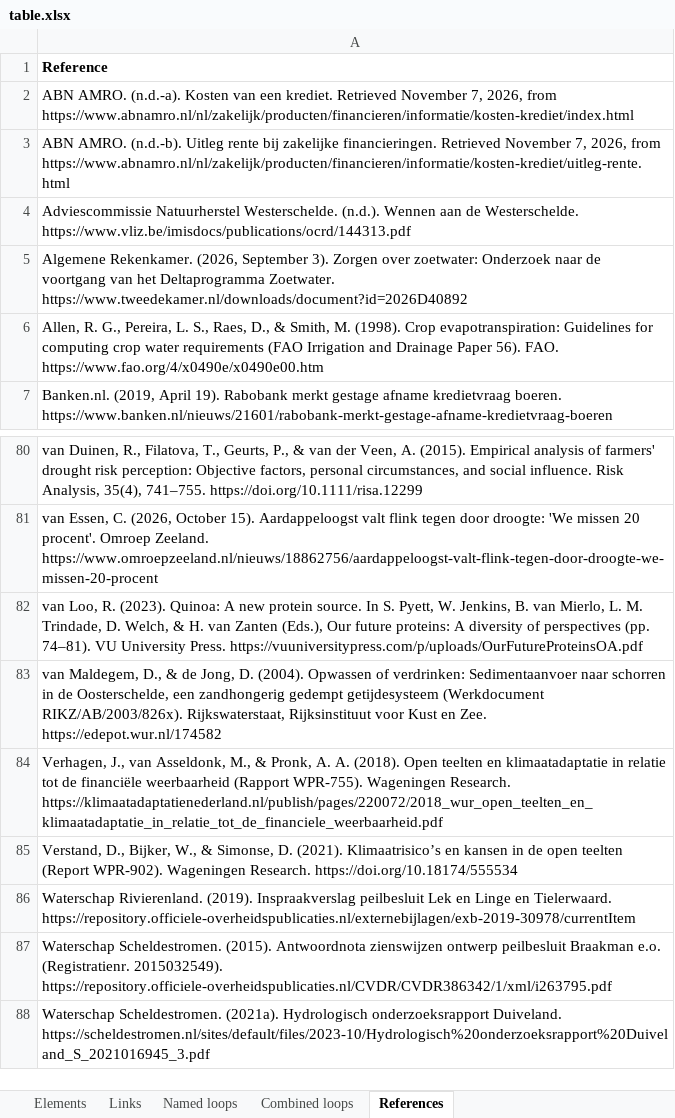
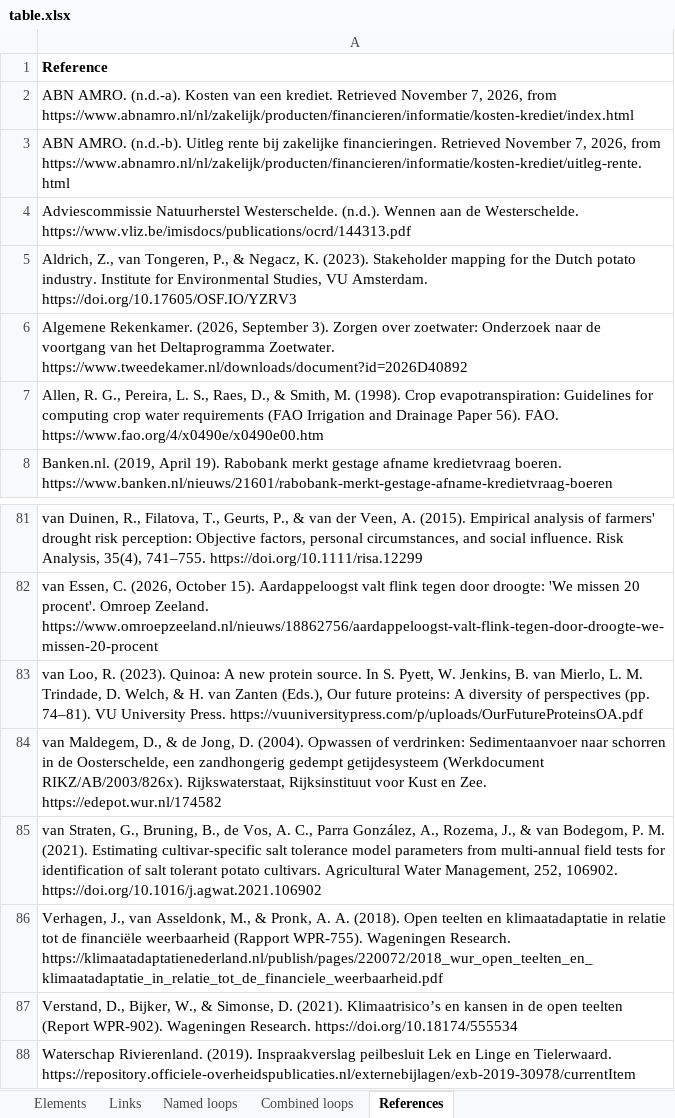
Before and after one commit to jordyzuidam2003-bot/zeeland-cld, an Excel workbook: docs/table.xlsx, sheet References, drawn as a sheet; only a part is shown, gaps mark what is left out; the shorter side is filled out with more unchanged rows; values as stored, in another font and other column widths than the file's, no borders; the diff names each change by its address in the sheet, - before the commit and + after, or states it on an @@ line.

Commit message:
Sources for two links on named loops and for Adoption of salt-tolerant varieties (Jordy agreed)
- Adoption of salt-tolerant varieties: potato varieties exist and are tested in the Netherlands,
  Elgar and Rivola keeping 90% of their yield above 7.5 dS/m against 4 to 4.5 for five others in
  field trials on Texel (van Straten et al., 2021); none shown grown on the island or in Zeeland,
  developed mostly for arid countries (Aldrich et al., 2023); for onion, no source read shows one
  variety more tolerant than another.
- Adoption of salt-tolerant varieties -> Harvest lost to salt (B1): the same trials, with where
  they were measured and why the sign transfers to the island while the size need not.
- Spending on keeping the current crops -> Machines and storage for the current crops (R3): as far
  as the spending buys machines and stores, not wells or drains (van der Meulen et al., 2020, p. 19;
  Janssens et al., 2020, p. 5).
- references.json: van-straten-2021, aldrich-2023.

```diff
--- a/docs/table.xlsx (sheet References)
+++ b/docs/table.xlsx (sheet References)
+row 5: Aldrich, Z., van Tongeren, P., & Negacz, K. (2023). Stakeholder mapping for the Dutch potato industry. Institute for Environmental Studies, VU Amsterdam. https://doi.org/10.17605/OSF.IO/YZRV3
+row 85: van Straten, G., Bruning, B., de Vos, A. C., Parra González, A., Rozema, J., & van Bodegom, P. M. (2021). Estimating cultivar-specific salt tolerance model parameters from multi-annual field tests for identification of salt tolerant potato cultivars. Agricultural Water Management, 252, 106902. https://doi.org/10.1016/j.agwat.2021.106902
```
Also changed, not shown: sheet Links, sheet Elements, 4 other files.
